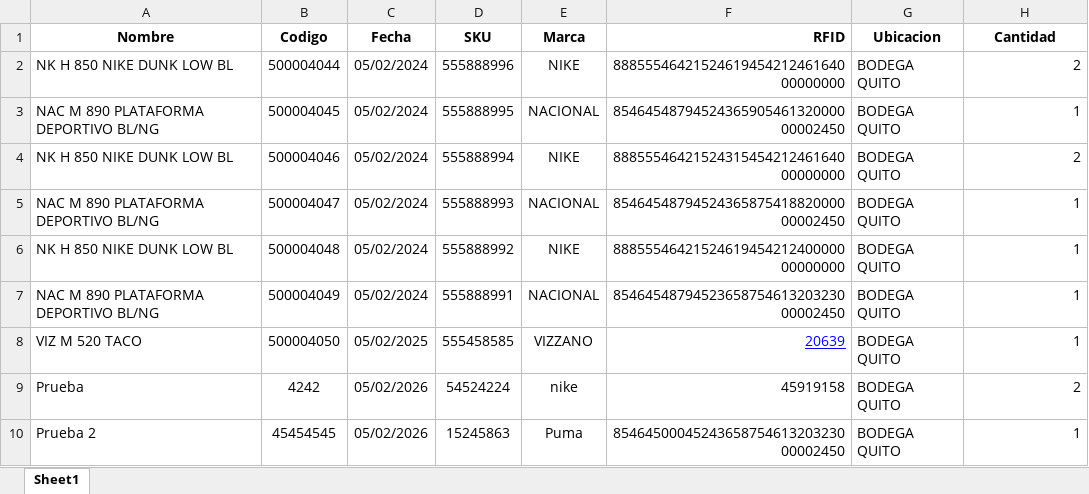
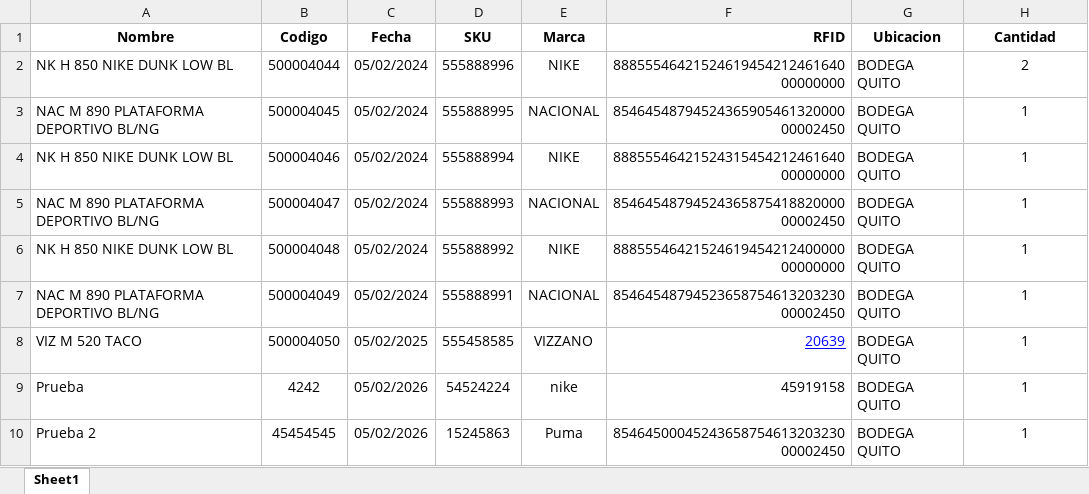
Before and after one commit to LyMCompany/sistema-inventario-rfid, an Excel workbook: Inventario_SevenShoes1.xlsx, sheet Sheet1, drawn as a sheet; values as stored, in another font and other column widths than the file's, no borders; the diff names each change by its address in the sheet, - before the commit and + after, or states it on an @@ line.

```diff
--- a/Inventario_SevenShoes1.xlsx (sheet Sheet1)
+++ b/Inventario_SevenShoes1.xlsx (sheet Sheet1)
-H2:H10 alignment: right
+H2:H10 alignment: center
-H4 (Cantidad): 2
+H4 (Cantidad): 1
-H9 (Cantidad): 2
+H9 (Cantidad): 1
```
Also changed, not shown: 1 other file.
